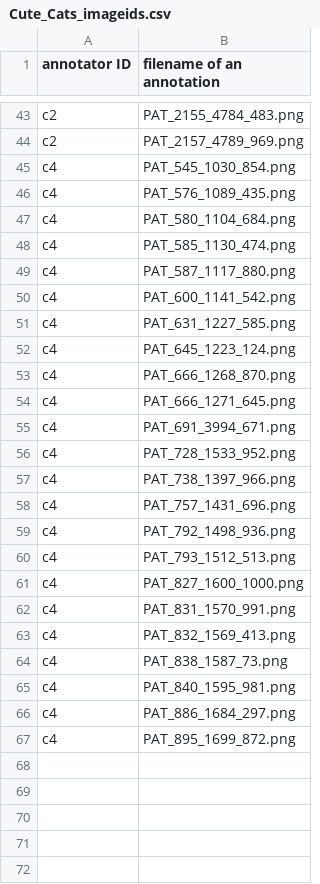
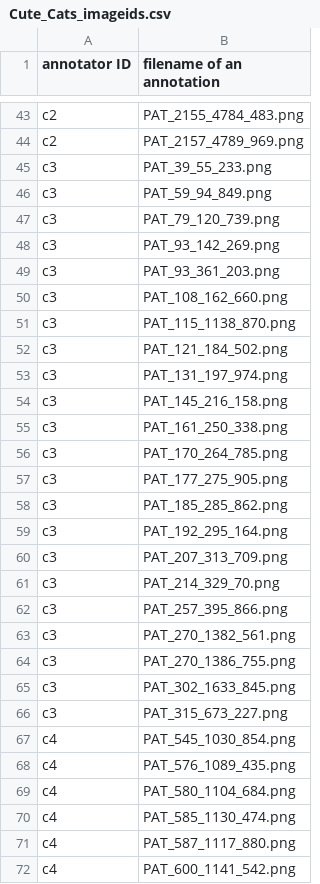
Before and after one commit to CorneliusMN/Cute_Cats, a CSV file: Cute_Cats_imageids.csv, drawn as a sheet; only a part is shown, gaps mark what is left out; the shorter side is filled out with more unchanged rows; the diff covers the shown part only; the diff names each change by its address in the sheet, - before the commit and + after, or states it on an @@ line.

```diff
--- a/Cute_Cats_imageids.csv
+++ b/Cute_Cats_imageids.csv
+row 45: c3 | PAT_39_55_233.png
+row 46: c3 | PAT_59_94_849.png
+row 47: c3 | PAT_79_120_739.png
+row 48: c3 | PAT_93_142_269.png
+row 49: c3 | PAT_93_361_203.png
+row 50: c3 | PAT_108_162_660.png
+row 51: c3 | PAT_115_1138_870.png
+row 52: c3 | PAT_121_184_502.png
+row 53: c3 | PAT_131_197_974.png
+row 54: c3 | PAT_145_216_158.png
+row 55: c3 | PAT_161_250_338.png
+row 56: c3 | PAT_170_264_785.png
+row 57: c3 | PAT_177_275_905.png
+row 58: c3 | PAT_185_285_862.png
+row 59: c3 | PAT_192_295_164.png
+row 60: c3 | PAT_207_313_709.png
+row 61: c3 | PAT_214_329_70.png
+row 62: c3 | PAT_257_395_866.png
+row 63: c3 | PAT_270_1382_561.png
+row 64: c3 | PAT_270_1386_755.png
+row 65: c3 | PAT_302_1633_845.png
+row 66: c3 | PAT_315_673_227.png
```
Also changed, not shown: 24 added rows elsewhere in this file.
